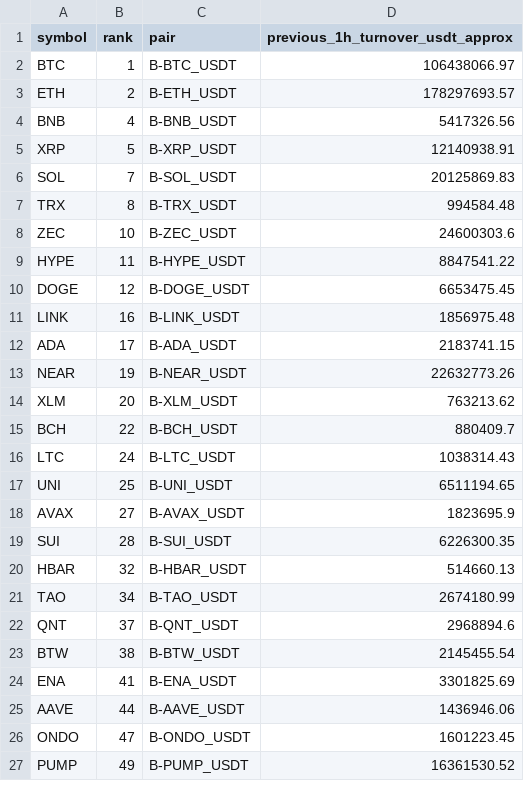
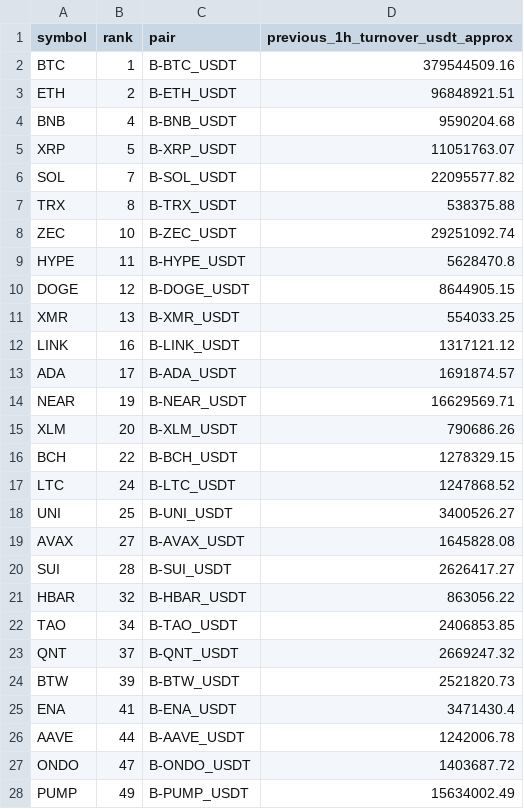
Before and after one commit to jharajesh1210/crypto-early-scanner, a CSV file: TOP100_AMD_POC_1H_PAPER_universe.csv, drawn as a sheet; only a part is shown; the diff covers the shown part only.

```diff
--- a/TOP100_AMD_POC_1H_PAPER_universe.csv
+++ b/TOP100_AMD_POC_1H_PAPER_universe.csv
@@ -1,27 +1,28 @@
 symbol,rank,pair,previous_1h_turnover_usdt_approx
-BTC,1,B-BTC_USDT,106438066.97
-ETH,2,B-ETH_USDT,178297693.57
-BNB,4,B-BNB_USDT,5417326.56
-XRP,5,B-XRP_USDT,12140938.91
-SOL,7,B-SOL_USDT,20125869.83
-TRX,8,B-TRX_USDT,994584.48
-ZEC,10,B-ZEC_USDT,24600303.6
-HYPE,11,B-HYPE_USDT,8847541.22
-DOGE,12,B-DOGE_USDT,6653475.45
-LINK,16,B-LINK_USDT,1856975.48
-ADA,17,B-ADA_USDT,2183741.15
-NEAR,19,B-NEAR_USDT,22632773.26
-XLM,20,B-XLM_USDT,763213.62
-BCH,22,B-BCH_USDT,880409.7
-LTC,24,B-LTC_USDT,1038314.43
-UNI,25,B-UNI_USDT,6511194.65
-AVAX,27,B-AVAX_USDT,1823695.9
-SUI,28,B-SUI_USDT,6226300.35
-HBAR,32,B-HBAR_USDT,514660.13
-TAO,34,B-TAO_USDT,2674180.99
-QNT,37,B-QNT_USDT,2968894.6
-BTW,38,B-BTW_USDT,2145455.54
-ENA,41,B-ENA_USDT,3301825.69
-AAVE,44,B-AAVE_USDT,1436946.06
-ONDO,47,B-ONDO_USDT,1601223.45
-PUMP,49,B-PUMP_USDT,16361530.52
+BTC,1,B-BTC_USDT,379544509.16
+ETH,2,B-ETH_USDT,96848921.51
+BNB,4,B-BNB_USDT,9590204.68
+XRP,5,B-XRP_USDT,11051763.07
+SOL,7,B-SOL_USDT,22095577.82
+TRX,8,B-TRX_USDT,538375.88
+ZEC,10,B-ZEC_USDT,29251092.74
+HYPE,11,B-HYPE_USDT,5628470.8
+DOGE,12,B-DOGE_USDT,8644905.15
+XMR,13,B-XMR_USDT,554033.25
+LINK,16,B-LINK_USDT,1317121.12
+ADA,17,B-ADA_USDT,1691874.57
+NEAR,19,B-NEAR_USDT,16629569.71
+XLM,20,B-XLM_USDT,790686.26
+BCH,22,B-BCH_USDT,1278329.15
+LTC,24,B-LTC_USDT,1247868.52
+UNI,25,B-UNI_USDT,3400526.27
+AVAX,27,B-AVAX_USDT,1645828.08
+SUI,28,B-SUI_USDT,2626417.27
+HBAR,32,B-HBAR_USDT,863056.22
+TAO,34,B-TAO_USDT,2406853.85
+QNT,37,B-QNT_USDT,2669247.32
+BTW,39,B-BTW_USDT,2521820.73
+ENA,41,B-ENA_USDT,3471430.4
+AAVE,44,B-AAVE_USDT,1242006.78
+ONDO,47,B-ONDO_USDT,1403687.72
+PUMP,49,B-PUMP_USDT,15634002.49
```
Also changed, not shown: 3 added rows and 15 edited cells elsewhere in this file, 1 other file.
